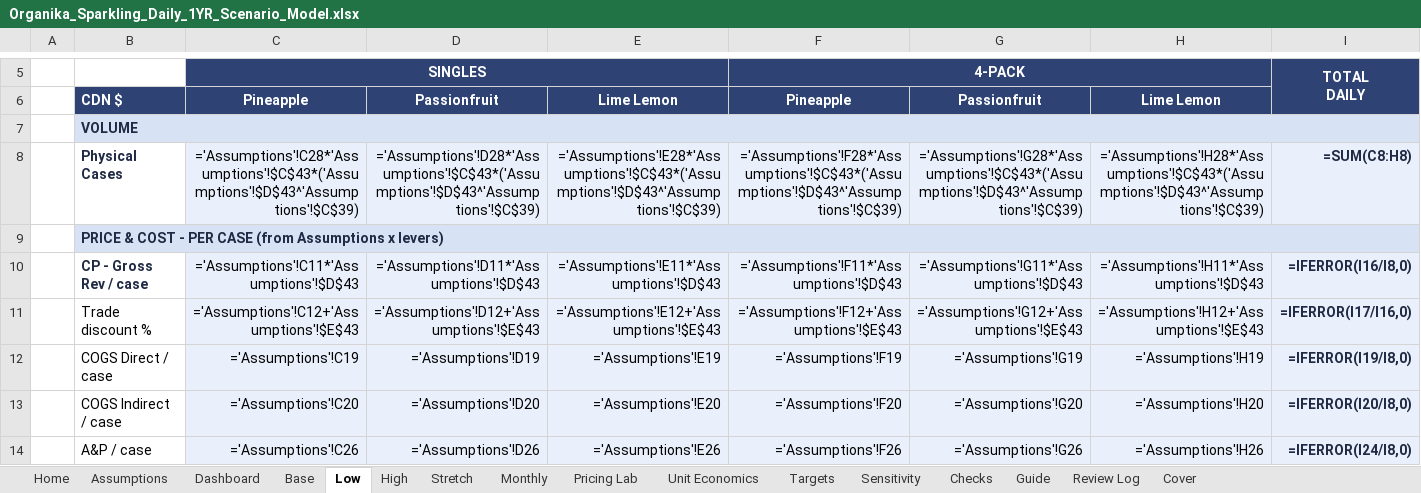
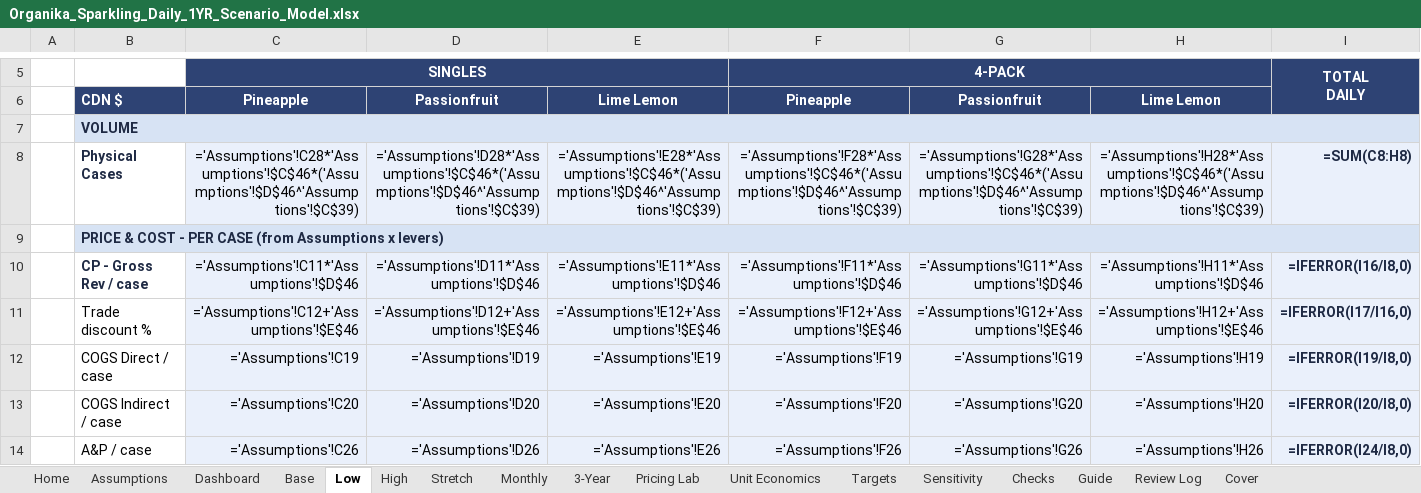
Before and after one commit to louisnto-cloud/my-first-project, an Excel workbook: Organika_Sparkling_Daily_1YR_Scenario_Model.xlsx, sheet Low, drawn as a sheet; only a part is shown, gaps mark what is left out; values as stored, in another font and other column widths than the file's, no borders; formulas without a stored value are shown as written; the diff names each change by its address in the sheet, - before the commit and + after, or states it on an @@ line.

```diff
--- a/Organika_Sparkling_Daily_1YR_Scenario_Model.xlsx (sheet Low)
+++ b/Organika_Sparkling_Daily_1YR_Scenario_Model.xlsx (sheet Low)
+sheet tab: 3-Year
-C8: ='Assumptions'!C28*'Assumptions'!$C$43*('Assumptions'!$D$43^'Assumptions'!$C$39)
+C8: ='Assumptions'!C28*'Assumptions'!$C$46*('Assumptions'!$D$46^'Assumptions'!$C$39)
-D8: ='Assumptions'!D28*'Assumptions'!$C$43*('Assumptions'!$D$43^'Assumptions'!$C$39)
+D8: ='Assumptions'!D28*'Assumptions'!$C$46*('Assumptions'!$D$46^'Assumptions'!$C$39)
-E8: ='Assumptions'!E28*'Assumptions'!$C$43*('Assumptions'!$D$43^'Assumptions'!$C$39)
+E8: ='Assumptions'!E28*'Assumptions'!$C$46*('Assumptions'!$D$46^'Assumptions'!$C$39)
-F8: ='Assumptions'!F28*'Assumptions'!$C$43*('Assumptions'!$D$43^'Assumptions'!$C$39)
+F8: ='Assumptions'!F28*'Assumptions'!$C$46*('Assumptions'!$D$46^'Assumptions'!$C$39)
-G8: ='Assumptions'!G28*'Assumptions'!$C$43*('Assumptions'!$D$43^'Assumptions'!$C$39)
+G8: ='Assumptions'!G28*'Assumptions'!$C$46*('Assumptions'!$D$46^'Assumptions'!$C$39)
-H8: ='Assumptions'!H28*'Assumptions'!$C$43*('Assumptions'!$D$43^'Assumptions'!$C$39)
+H8: ='Assumptions'!H28*'Assumptions'!$C$46*('Assumptions'!$D$46^'Assumptions'!$C$39)
-C10: ='Assumptions'!C11*'Assumptions'!$D$43
+C10: ='Assumptions'!C11*'Assumptions'!$D$46
-D10: ='Assumptions'!D11*'Assumptions'!$D$43
+D10: ='Assumptions'!D11*'Assumptions'!$D$46
-E10: ='Assumptions'!E11*'Assumptions'!$D$43
+E10: ='Assumptions'!E11*'Assumptions'!$D$46
-F10: ='Assumptions'!F11*'Assumptions'!$D$43
+F10: ='Assumptions'!F11*'Assumptions'!$D$46
-G10: ='Assumptions'!G11*'Assumptions'!$D$43
+G10: ='Assumptions'!G11*'Assumptions'!$D$46
-H10: ='Assumptions'!H11*'Assumptions'!$D$43
+H10: ='Assumptions'!H11*'Assumptions'!$D$46
-C11: ='Assumptions'!C12+'Assumptions'!$E$43
+C11: ='Assumptions'!C12+'Assumptions'!$E$46
-D11: ='Assumptions'!D12+'Assumptions'!$E$43
+D11: ='Assumptions'!D12+'Assumptions'!$E$46
-E11: ='Assumptions'!E12+'Assumptions'!$E$43
+E11: ='Assumptions'!E12+'Assumptions'!$E$46
-F11: ='Assumptions'!F12+'Assumptions'!$E$43
+F11: ='Assumptions'!F12+'Assumptions'!$E$46
-G11: ='Assumptions'!G12+'Assumptions'!$E$43
+G11: ='Assumptions'!G12+'Assumptions'!$E$46
-H11: ='Assumptions'!H12+'Assumptions'!$E$43
+H11: ='Assumptions'!H12+'Assumptions'!$E$46
```
Also changed, not shown: sheet Monthly, sheet Base, sheet High, sheet Stretch, sheet Assumptions, sheet Checks, 1 other file.
